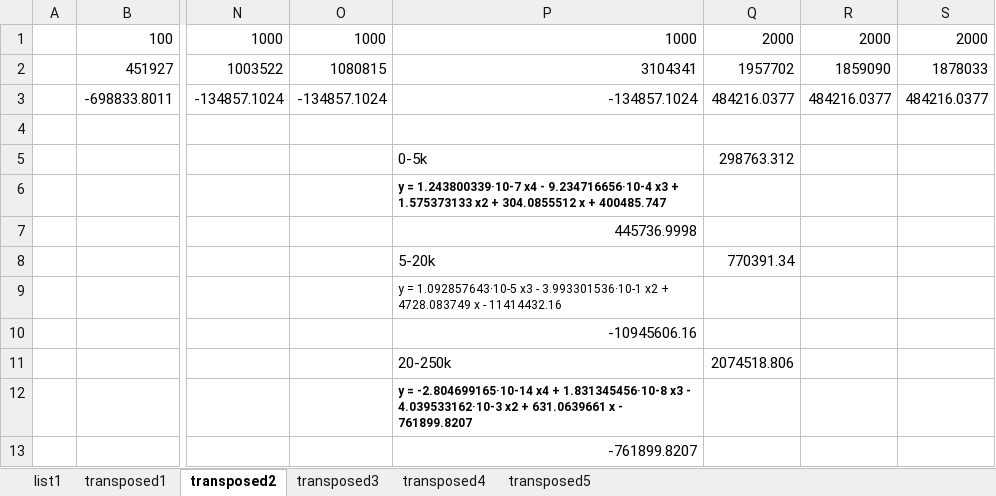
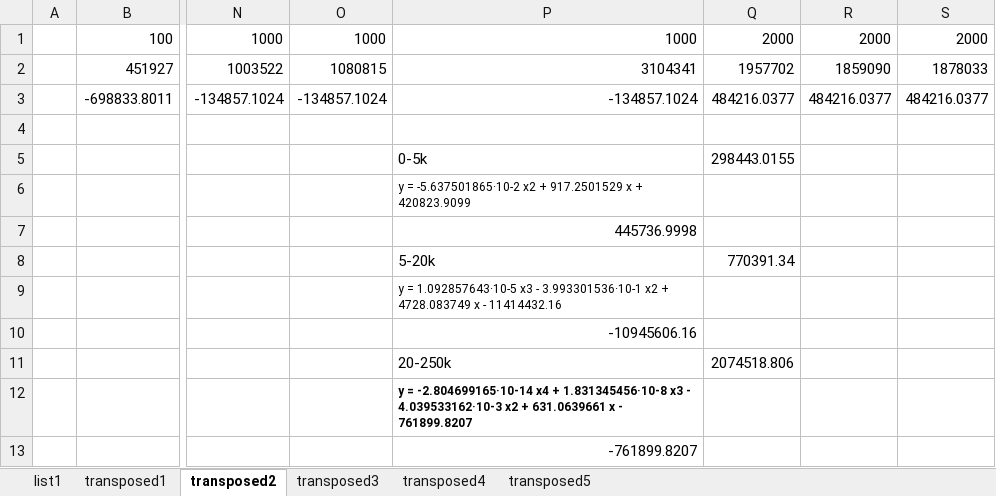
Before and after one commit to vojmel/IMS---test, an Excel workbook: FUNKCE/graphs/ALL-LIKEE-10-2048.xlsx, sheet transposed2, drawn as a sheet; only a part is shown, gaps mark what is left out; values as stored, in another font and other column widths than the file's, no borders; charts and pictures not drawn; the diff covers the shown part only; the diff names each change by its address in the sheet, - before the commit and + after, or states it on an @@ line.

```diff
--- a/FUNKCE/graphs/ALL-LIKEE-10-2048.xlsx (sheet transposed2)
+++ b/FUNKCE/graphs/ALL-LIKEE-10-2048.xlsx (sheet transposed2)
-Q5: 298763.312
+Q5: 298443.0155
-P6: y = 1.243800339·10-7 x4 - 9.234716656·10-4 x3 + 1.575373133 x2 + 304.0855512 x + 400485.747
+P6: y = -5.637501865·10-2 x2 + 917.2501529 x + 420823.9099
-P6 bold: on
+P6 bold: off
```
Also changed, not shown: 2 added rows, 2 removed rows and 156 edited cells elsewhere in this sheet, FUNKCE/graphs/ALL-LIKEE-1-2048.xlsx, 9 other files.
